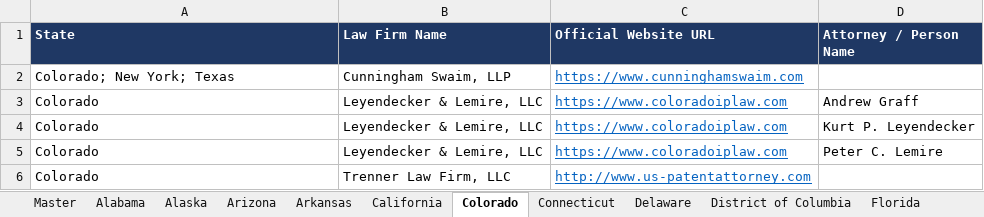
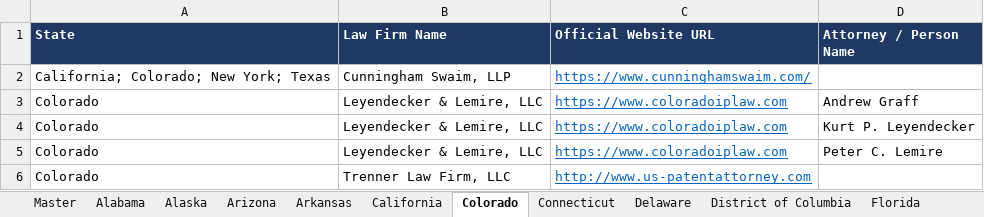
Before and after one commit to Nike-123/firecrawl, an Excel workbook: ip_research/US_IP_Law_Firms_Master.xlsx, sheet Colorado, drawn as a sheet; values as stored, in another font and other column widths than the file's, no borders; the diff names each change by its address in the sheet, - before the commit and + after, or states it on an @@ line.

Commit message:
Phase 7: California city-by-city pass reaches saturation (15 city pages); Cunningham Swaim CA office added
Co-authored-by: arena-agent <297053741+arena-agent@users.noreply.github.com>

```diff
--- a/ip_research/US_IP_Law_Firms_Master.xlsx (sheet Colorado)
+++ b/ip_research/US_IP_Law_Firms_Master.xlsx (sheet Colorado)
-A2 (State): Colorado; New York; Texas
+A2 (State): California; Colorado; New York; Texas
-C2 (Official Website URL): https://www.cunninghamswaim.com
+C2 (Official Website URL): https://www.cunninghamswaim.com/
```
Also changed, not shown: sheet Master, sheet California, sheet Texas, sheet New York, 4 other files.
